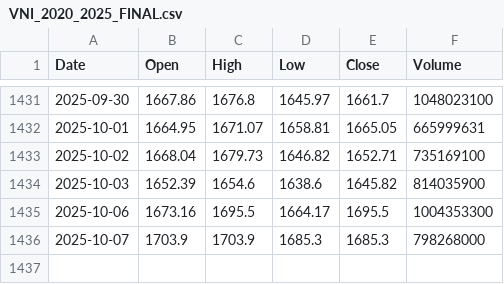
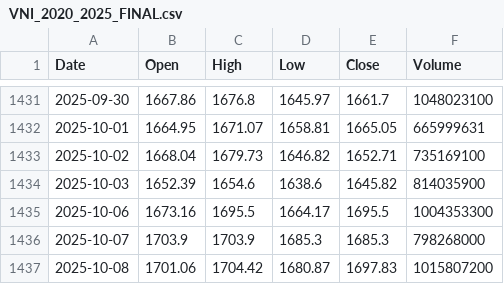
Before and after one commit to thaimanhhuy/vnindex_prediction, a CSV file: data/VNI_2020_2025_FINAL.csv, drawn as a sheet; only a part is shown, gaps mark what is left out.

Commit message:
Daily VN-Index data update for 2025-10-08

```diff
--- a/data/VNI_2020_2025_FINAL.csv
+++ b/data/VNI_2020_2025_FINAL.csv
@@ -1436 +1436,2 @@ Date,Open,High,Low,Close,Volume
 2025-10-07,1703.9,1703.9,1685.3,1685.3,798268000
+2025-10-08,1701.06,1704.42,1680.87,1697.83,1015807200
```
